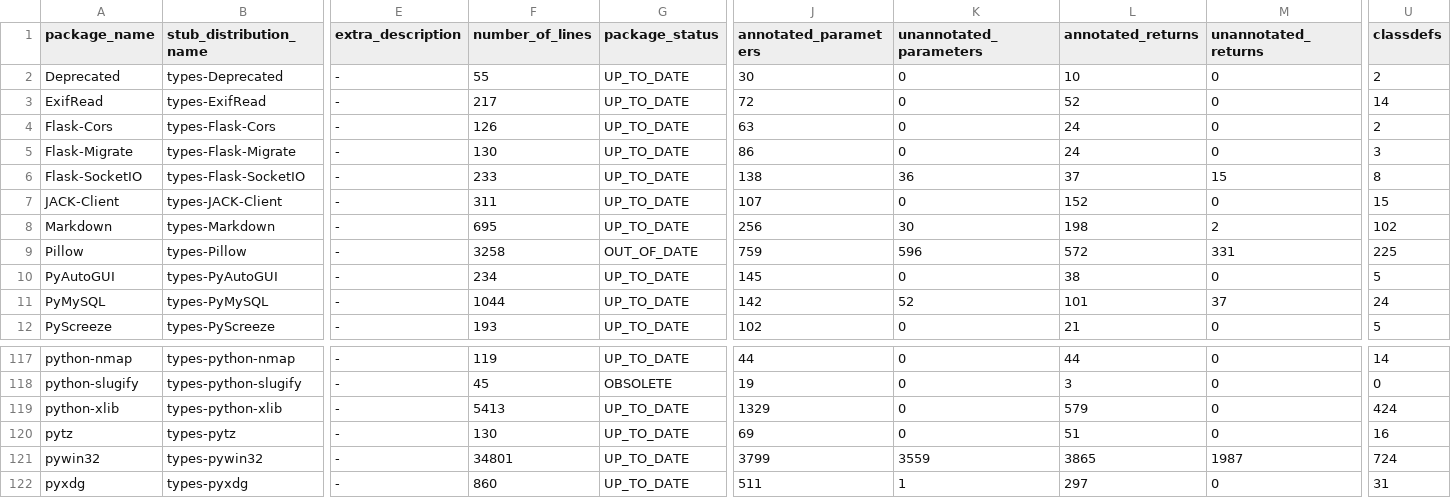
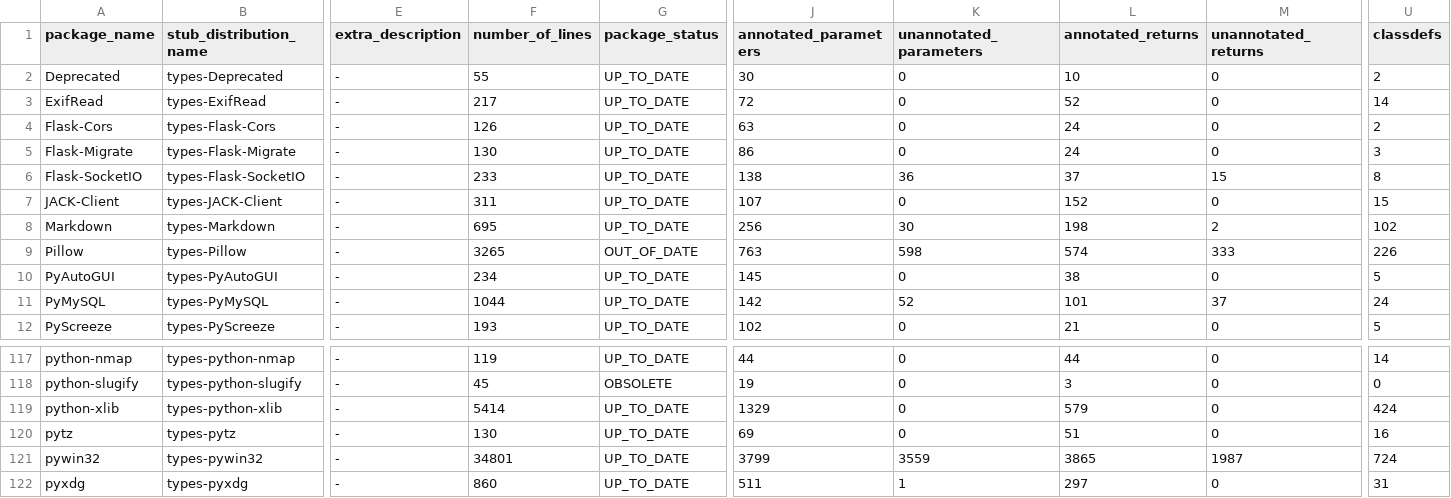
Before and after one commit to AlexWaygood/typeshed-stats, a CSV file: examples/example.csv, drawn as a sheet; only a part is shown, gaps mark what is left out; the diff names each change by its address in the sheet, - before the commit and + after, or states it on an @@ line.

Commit message:
👷 Automated regeneration of examples and docs

```diff
--- a/examples/example.csv
+++ b/examples/example.csv
-F9 (number_of_lines): 3258
+F9 (number_of_lines): 3265
-J9 (annotated_parameters): 759
+J9 (annotated_parameters): 763
-K9 (unannotated_parameters): 596
+K9 (unannotated_parameters): 598
-L9 (annotated_returns): 572
+L9 (annotated_returns): 574
-M9 (unannotated_returns): 331
+M9 (unannotated_returns): 333
-U9 (classdefs): 225
+U9 (classdefs): 226
-F119 (number_of_lines): 5413
+F119 (number_of_lines): 5414
```
Also changed, not shown: 2 other files.
